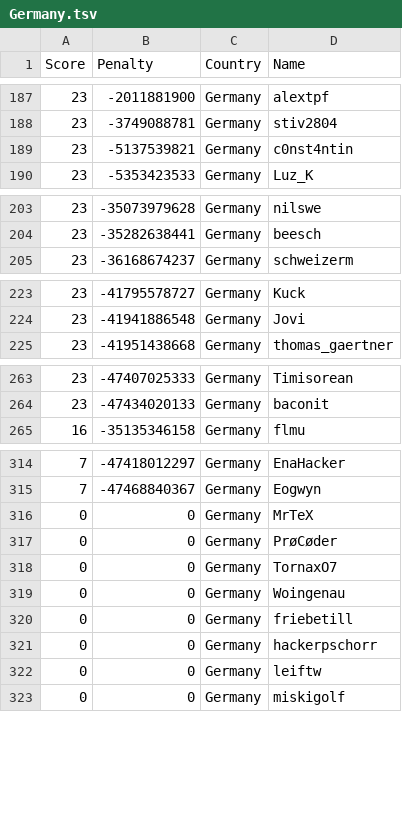
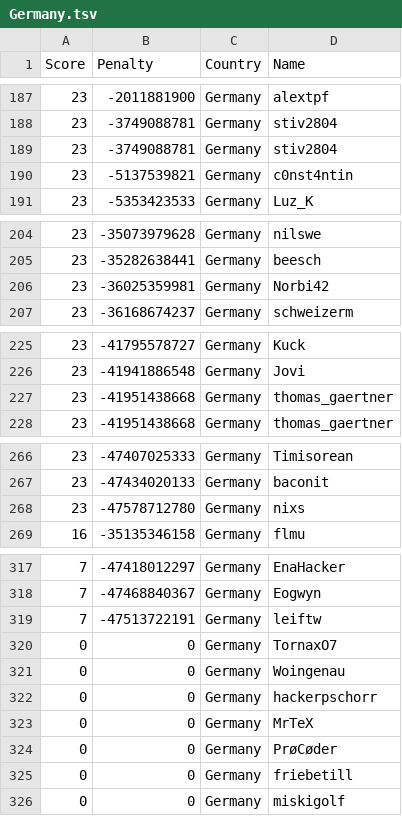
Before and after one commit to Sea-n/GCJ-score, a TSV file: Germany.tsv, drawn as a sheet; only a part is shown, gaps mark what is left out; the diff covers the shown part only.

```diff
--- a/Germany.tsv
+++ b/Germany.tsv
@@ -188,2 +188,3 @@ Score	Penalty	Country	Name
 23	-3749088781	Germany	stiv2804
+23	-3749088781	Germany	stiv2804
 23	-5137539821	Germany	c0nst4ntin
@@ -204,2 +205,3 @@ Score	Penalty	Country	Name
 23	-35282638441	Germany	beesch
+23	-36025359981	Germany	Norbi42
 23	-36168674237	Germany	schweizerm
@@ -224,2 +226,3 @@ Score	Penalty	Country	Name
 23	-41941886548	Germany	Jovi
+23	-41951438668	Germany	thomas_gaertner
 23	-41951438668	Germany	thomas_gaertner
@@ -264,2 +267,3 @@ Score	Penalty	Country	Name
 23	-47434020133	Germany	baconit
+23	-47578712780	Germany	nixs
 16	-35135346158	Germany	flmu
@@ -315,9 +318,9 @@ Score	Penalty	Country	Name
 7	-47468840367	Germany	Eogwyn
+7	-47513722191	Germany	leiftw
+0	0	Germany	TornaxO7
+0	0	Germany	Woingenau
+0	0	Germany	hackerpschorr
 0	0	Germany	MrTeX
 0	0	Germany	PrøCøder
-0	0	Germany	TornaxO7
-0	0	Germany	Woingenau
 0	0	Germany	friebetill
-0	0	Germany	hackerpschorr
-0	0	Germany	leiftw
 0	0	Germany	miskigolf
```
Also changed, not shown: 1 added row and 2 removed rows elsewhere in this file, ALL.tsv, Bangladesh.tsv, 18 other files.
